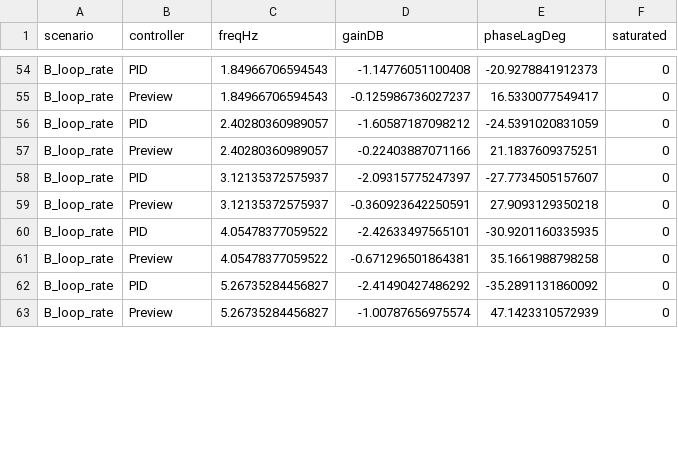
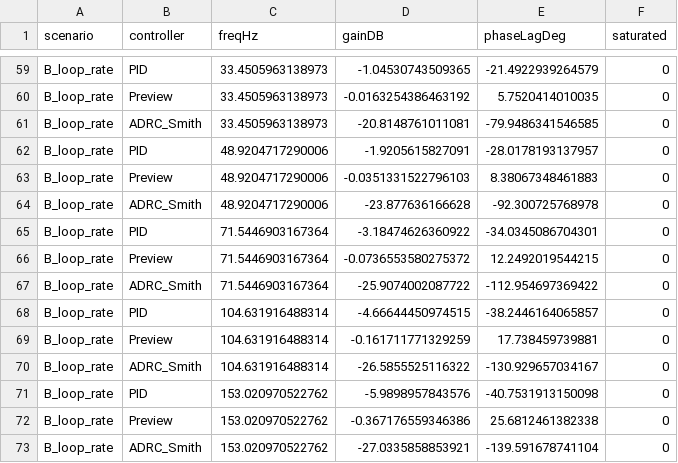
Before and after one commit to chanccer/meter, a CSV file: bandwidth_sweep_results.csv, drawn as a sheet; only a part is shown, gaps mark what is left out; addresses are those after the commit; the diff covers the shown part only; the diff names each change by its address in the sheet, - before the commit and + after, or states it on an @@ line.

```diff
--- a/bandwidth_sweep_results.csv
+++ b/bandwidth_sweep_results.csv
-C59:C60 (freqHz): 1.84966706594543
+C59:C60 (freqHz): 33.4505963138973
-D59 (gainDB): -1.14776051100408
+D59 (gainDB): -1.04530743509365
-E59 (phaseLagDeg): -20.9278841912373
+E59 (phaseLagDeg): -21.4922939264579
-D60 (gainDB): -0.125986736027237
+D60 (gainDB): -0.0163254386463192
-E60 (phaseLagDeg): 16.5330077549417
+E60 (phaseLagDeg): 5.7520414010035
+row 61: B_loop_rate | ADRC_Smith | 33.4505963138973 | -20.8148761011081 | -79.9486341546585 | 0
-C62:C63 (freqHz): 2.40280360989057
+C62:C63 (freqHz): 48.9204717290006
-D62 (gainDB): -1.60587187098212
+D62 (gainDB): -1.9205615827091
-E62 (phaseLagDeg): -24.5391020831059
+E62 (phaseLagDeg): -28.0178193137957
-D63 (gainDB): -0.22403887071166
+D63 (gainDB): -0.0351331522796103
-E63 (phaseLagDeg): 21.1837609375251
+E63 (phaseLagDeg): 8.38067348461883
+row 64: B_loop_rate | ADRC_Smith | 48.9204717290006 | -23.877636166628 | -92.300725768978 | 0
-C65:C66 (freqHz): 3.12135372575937
+C65:C66 (freqHz): 71.5446903167364
-D65 (gainDB): -2.09315775247397
+D65 (gainDB): -3.18474626360922
-E65 (phaseLagDeg): -27.7734505157607
+E65 (phaseLagDeg): -34.0345086704301
-D66 (gainDB): -0.360923642250591
+D66 (gainDB): -0.0736553580275372
-E66 (phaseLagDeg): 27.9093129350218
+E66 (phaseLagDeg): 12.2492019544215
+row 67: B_loop_rate | ADRC_Smith | 71.5446903167364 | -25.9074002087722 | -112.954697369422 | 0
-C68:C69 (freqHz): 4.05478377059522
+C68:C69 (freqHz): 104.631916488314
-D68 (gainDB): -2.42633497565101
+D68 (gainDB): -4.66644450974515
-E68 (phaseLagDeg): -30.9201160335935
+E68 (phaseLagDeg): -38.2446164065857
-D69 (gainDB): -0.671296501864381
+D69 (gainDB): -0.161711771329259
-E69 (phaseLagDeg): 35.1661988798258
+E69 (phaseLagDeg): 17.738459739881
+row 70: B_loop_rate | ADRC_Smith | 104.631916488314 | -26.5855525116322 | -130.929657034167 | 0
-C71:C72 (freqHz): 5.26735284456827
+C71:C72 (freqHz): 153.020970522762
-D71 (gainDB): -2.41490427486292
+D71 (gainDB): -5.9898957843576
-E71 (phaseLagDeg): -35.2891131860092
+E71 (phaseLagDeg): -40.7531913150098
-D72 (gainDB): -1.00787656975574
+D72 (gainDB): -0.367176559346386
-E72 (phaseLagDeg): 47.1423310572939
+E72 (phaseLagDeg): 25.6812461382338
+row 73: B_loop_rate | ADRC_Smith | 153.020970522762 | -27.0335858853921 | -139.591678741104 | 0
```
Also changed, not shown: 9 added rows and 54 edited cells elsewhere in this file, adrc_pole_table.csv, paper_figures/data_bandwidth_sweep.csv, 46 other files.
